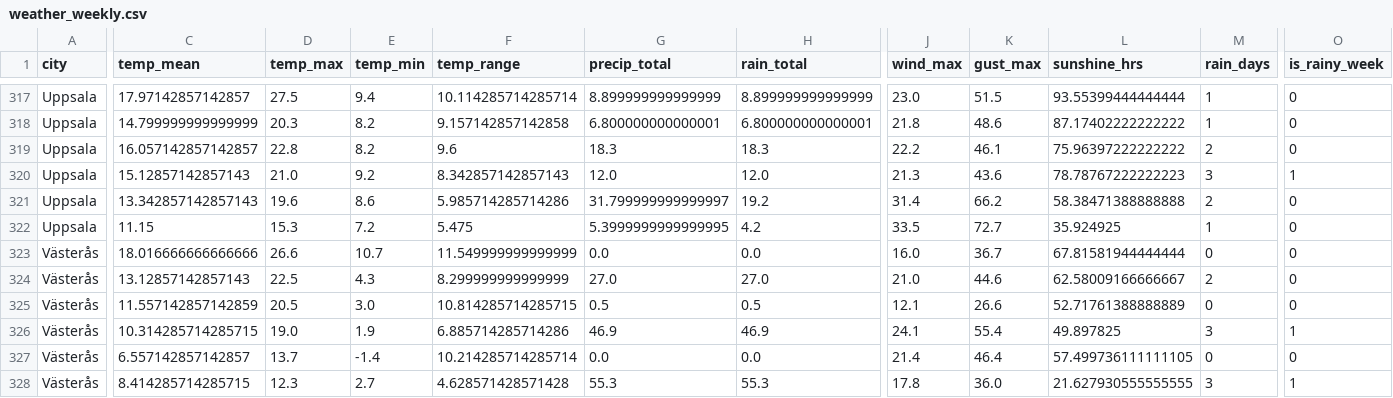
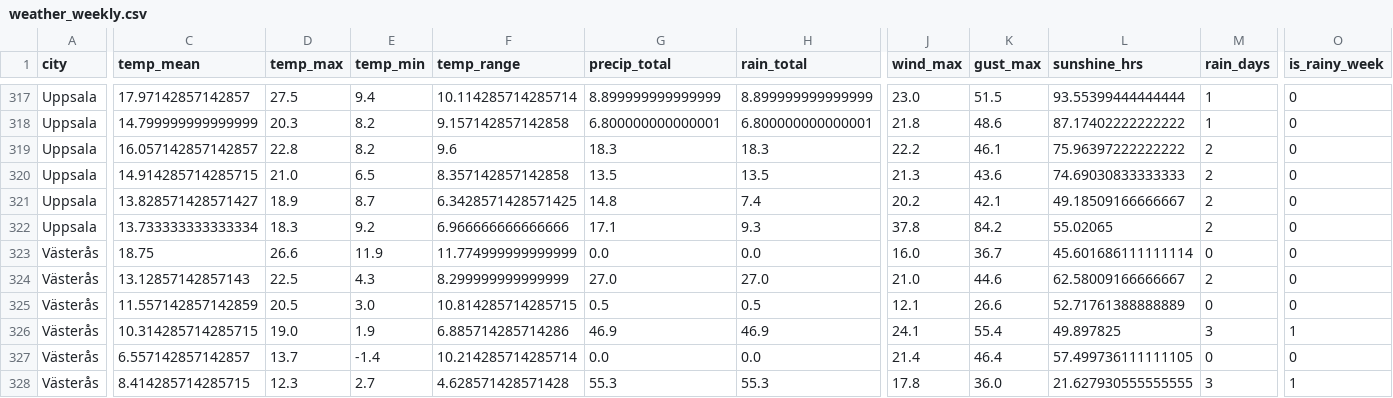
Before and after one commit to mortezabasati-source/eataway-demand-forecasting, a CSV file: weather_weekly.csv, drawn as a sheet; only a part is shown, gaps mark what is left out; the diff covers the shown part only; the diff names each change by its address in the sheet, - before the commit and + after, or states it on an @@ line.

```diff
--- a/weather_weekly.csv
+++ b/weather_weekly.csv
-C320 (temp_mean): 15.12857142857143
+C320 (temp_mean): 14.914285714285715
-E320 (temp_min): 9.2
+E320 (temp_min): 6.5
-F320 (temp_range): 8.342857142857143
+F320 (temp_range): 8.357142857142858
-G320 (precip_total): 12.0
+G320 (precip_total): 13.5
-H320 (rain_total): 12.0
+H320 (rain_total): 13.5
-L320 (sunshine_hrs): 78.78767222222223
+L320 (sunshine_hrs): 74.69030833333333
-M320 (rain_days): 3
+M320 (rain_days): 2
-O320 (is_rainy_week): 1
+O320 (is_rainy_week): 0
-C321 (temp_mean): 13.342857142857143
+C321 (temp_mean): 13.828571428571427
-D321 (temp_max): 19.6
+D321 (temp_max): 18.9
-E321 (temp_min): 8.6
+E321 (temp_min): 8.7
-F321 (temp_range): 5.985714285714286
+F321 (temp_range): 6.3428571428571425
-G321 (precip_total): 31.799999999999997
+G321 (precip_total): 14.8
-H321 (rain_total): 19.2
+H321 (rain_total): 7.4
-J321 (wind_max): 31.4
+J321 (wind_max): 20.2
-K321 (gust_max): 66.2
+K321 (gust_max): 42.1
-L321 (sunshine_hrs): 58.38471388888888
+L321 (sunshine_hrs): 49.18509166666667
-C322 (temp_mean): 11.15
+C322 (temp_mean): 13.733333333333334
-D322 (temp_max): 15.3
+D322 (temp_max): 18.3
-E322 (temp_min): 7.2
+E322 (temp_min): 9.2
-F322 (temp_range): 5.475
+F322 (temp_range): 6.966666666666666
-G322 (precip_total): 5.3999999999999995
+G322 (precip_total): 17.1
-H322 (rain_total): 4.2
+H322 (rain_total): 9.3
-J322 (wind_max): 33.5
+J322 (wind_max): 37.8
-K322 (gust_max): 72.7
+K322 (gust_max): 84.2
-L322 (sunshine_hrs): 35.924925
+L322 (sunshine_hrs): 55.02065
-M322 (rain_days): 1
+M322 (rain_days): 2
-C323 (temp_mean): 18.016666666666666
+C323 (temp_mean): 18.75
-E323 (temp_min): 10.7
+E323 (temp_min): 11.9
-F323 (temp_range): 11.549999999999999
+F323 (temp_range): 11.774999999999999
-L323 (sunshine_hrs): 67.81581944444444
+L323 (sunshine_hrs): 45.601686111111114
```
Also changed, not shown: 98 edited cells elsewhere in this file, output_v7/feature_importance_v7.csv, store_delivery_pattern.csv, 9 other files.
